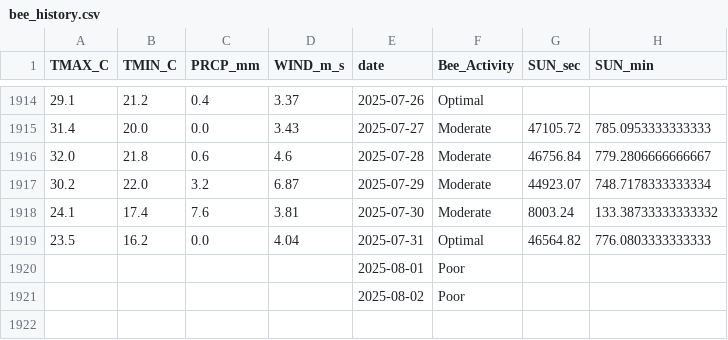
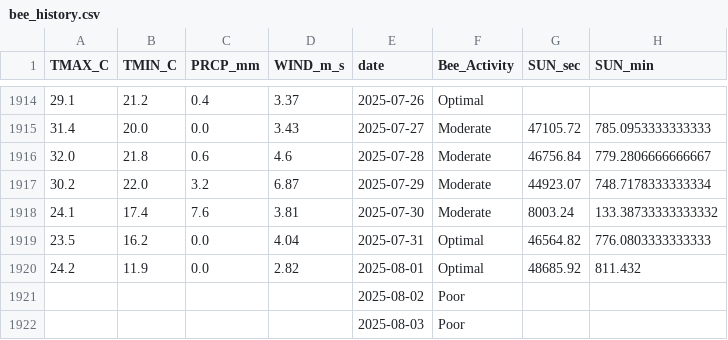
Before and after one commit to Jenifer-Qin/BeeNews, a CSV file: data/bee_history.csv, drawn as a sheet; only a part is shown, gaps mark what is left out; removed rows and columns are numbered as before the commit, all else as after; the diff names each change by its address in the sheet, - before the commit and + after, or states it on an @@ line.

Commit message:
Auto-update weather data

```diff
--- a/data/bee_history.csv
+++ b/data/bee_history.csv
-row 1920:  |  |  |  | 2025-08-01 | Poor
+row 1920: 24.2 | 11.9 | 0.0 | 2.82 | 2025-08-01 | Optimal | 48685.92 | 811.432
+row 1922:  |  |  |  | 2025-08-03 | Poor
```
Also changed, not shown: data/bee_forecast.csv.
